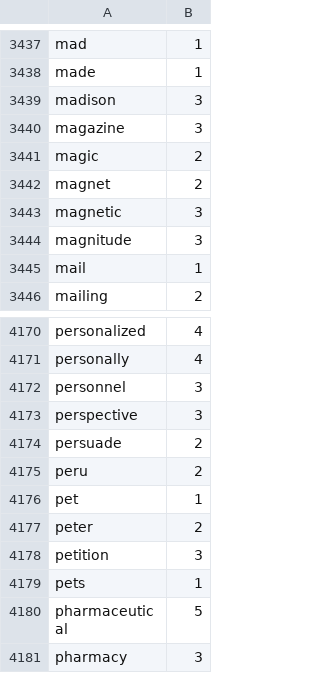
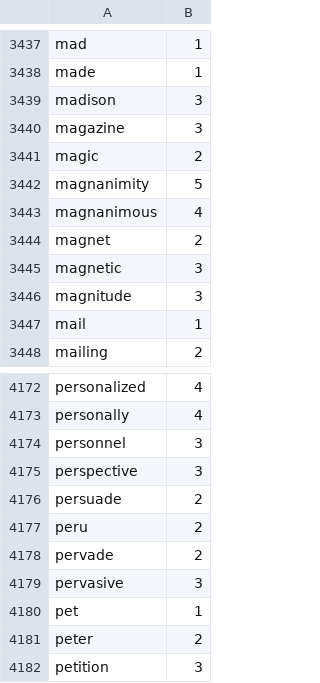
Before and after one commit to mholtzscher/syllapy, a CSV file: syllapy/data.csv, drawn as a sheet; only a part is shown, gaps mark what is left out; the shorter side is filled out with more unchanged rows.

Commit message:
Updates from geeseanonymous's PR (#91)
Co-authored-by: mholtzscher <mholtzscher@farmobile.com>

```diff
--- a/syllapy/data.csv
+++ b/syllapy/data.csv
@@ -3441,2 +3441,4 @@ magazine,3
 magic,2
+magnanimity,5
+magnanimous,4
 magnet,2
@@ -4175,2 +4177,4 @@ persuade,2
 peru,2
+pervade,2
+pervasive,3
 pet,1
```
